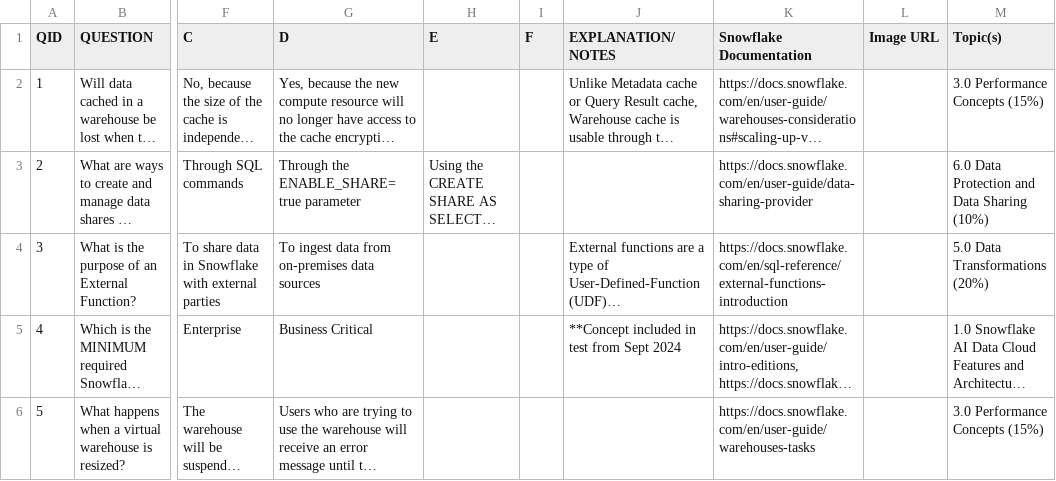
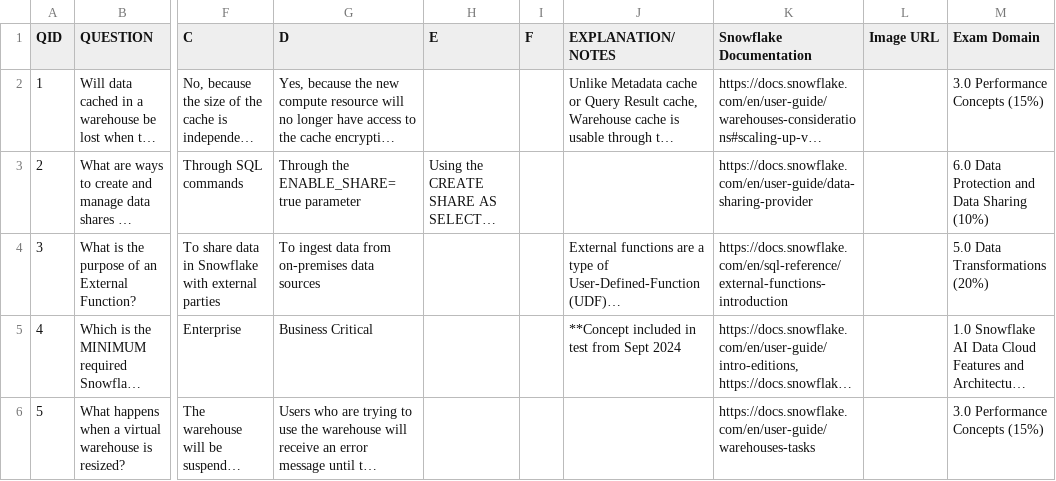
Before and after one commit to sneerhof/snowpro-core-study-app, a CSV file: all_questions - Sheet1.csv, drawn as a sheet; only a part is shown, gaps mark what is left out; long unchanged cells end in …; the diff names each change by its address in the sheet, - before the commit and + after, or states it on an @@ line.

Commit message:
Exam Domain update

```diff
--- a/all_questions - Sheet1.csv
+++ b/all_questions - Sheet1.csv
-M1: Topic(s)
+M1: Exam Domain
```
Also changed, not shown: 1 other file.
